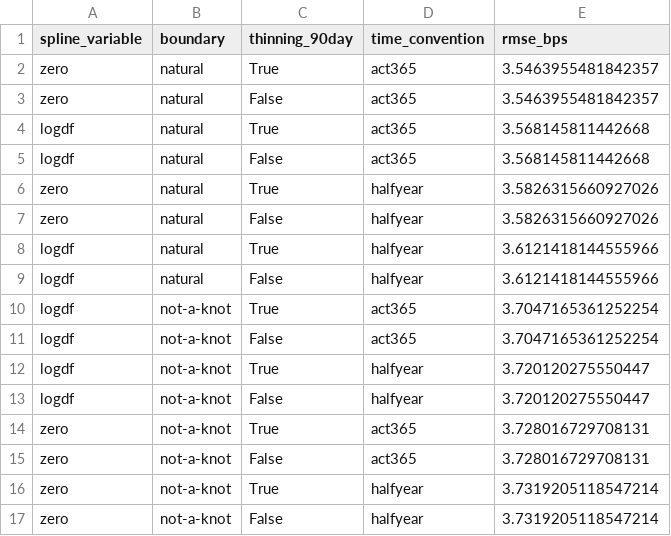
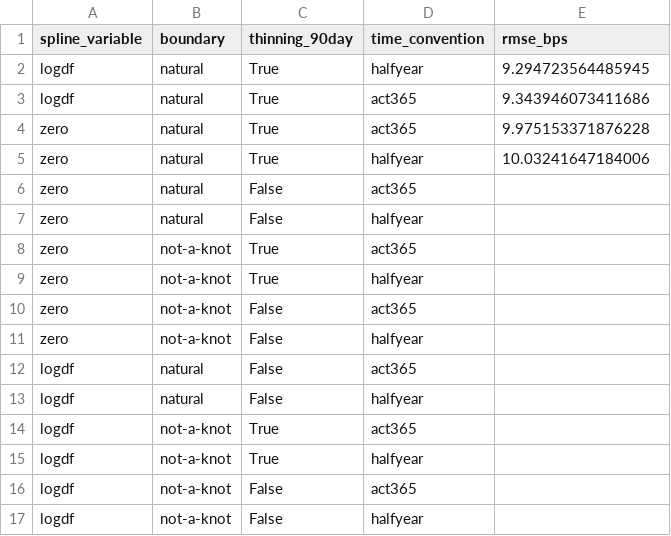
Before and after one commit to coder-r2/ZCYC-for-G-Secs, a CSV file: outputs/ablation_results.csv, drawn as a sheet.

Commit message:
A2/A3: regenerate the comparison and ablation on real FBIL data
Overall RMSE 9.98 bps; the 1-14y segment, which is the part the model actually
solves, comes in at 4.79 bps. The error concentrates in two places: -44 bps at
0.75y, between our 6M and 12M T-bill anchors, and a +24 bps bulge at 18-20y
between long-end bucket nodes.

Only 4 of the 16 ablation configurations converge. Every thin=off run fails
build_zcyc's monotonic-discount-factor check with a worst step of +0.059 --
with 119 real bonds and no minimum spacing the spline oscillates violently.
That was invisible on the sample data. Failed rows are kept with rmse_bps=NaN
and sort last, so the table still has its 16 rows.

The locked defaults stay the headline at 9.98 bps even though
logdf/natural/thin=on/halfyear scores 9.29; the gap is disclosed, not promoted.

docs/assumptions.md records the valuation date, the 50-year grid, the empty
SDL par columns and where every number was downloaded from.

```diff
--- a/outputs/ablation_results.csv
+++ b/outputs/ablation_results.csv
@@ -1,17 +1,17 @@
 spline_variable,boundary,thinning_90day,time_convention,rmse_bps
-zero,natural,True,act365,3.5463955481842357
-zero,natural,False,act365,3.5463955481842357
-logdf,natural,True,act365,3.568145811442668
-logdf,natural,False,act365,3.568145811442668
-zero,natural,True,halfyear,3.5826315660927026
-zero,natural,False,halfyear,3.5826315660927026
-logdf,natural,True,halfyear,3.6121418144555966
-logdf,natural,False,halfyear,3.6121418144555966
-logdf,not-a-knot,True,act365,3.7047165361252254
-logdf,not-a-knot,False,act365,3.7047165361252254
-logdf,not-a-knot,True,halfyear,3.720120275550447
-logdf,not-a-knot,False,halfyear,3.720120275550447
-zero,not-a-knot,True,act365,3.728016729708131
-zero,not-a-knot,False,act365,3.728016729708131
-zero,not-a-knot,True,halfyear,3.7319205118547214
-zero,not-a-knot,False,halfyear,3.7319205118547214
+logdf,natural,True,halfyear,9.294723564485945
+logdf,natural,True,act365,9.343946073411686
+zero,natural,True,act365,9.975153371876228
+zero,natural,True,halfyear,10.03241647184006
+zero,natural,False,act365,
+zero,natural,False,halfyear,
+zero,not-a-knot,True,act365,
+zero,not-a-knot,True,halfyear,
+zero,not-a-knot,False,act365,
+zero,not-a-knot,False,halfyear,
+logdf,natural,False,act365,
+logdf,natural,False,halfyear,
+logdf,not-a-knot,True,act365,
+logdf,not-a-knot,True,halfyear,
+logdf,not-a-knot,False,act365,
+logdf,not-a-knot,False,halfyear,
```
Also changed, not shown: outputs/comparison_table.csv, 4 other files.
